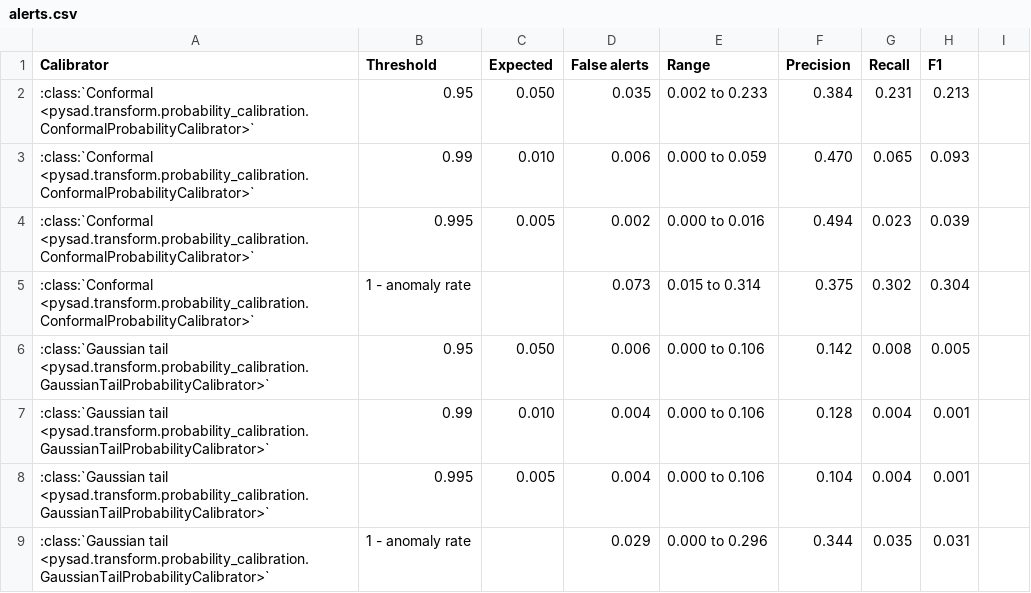
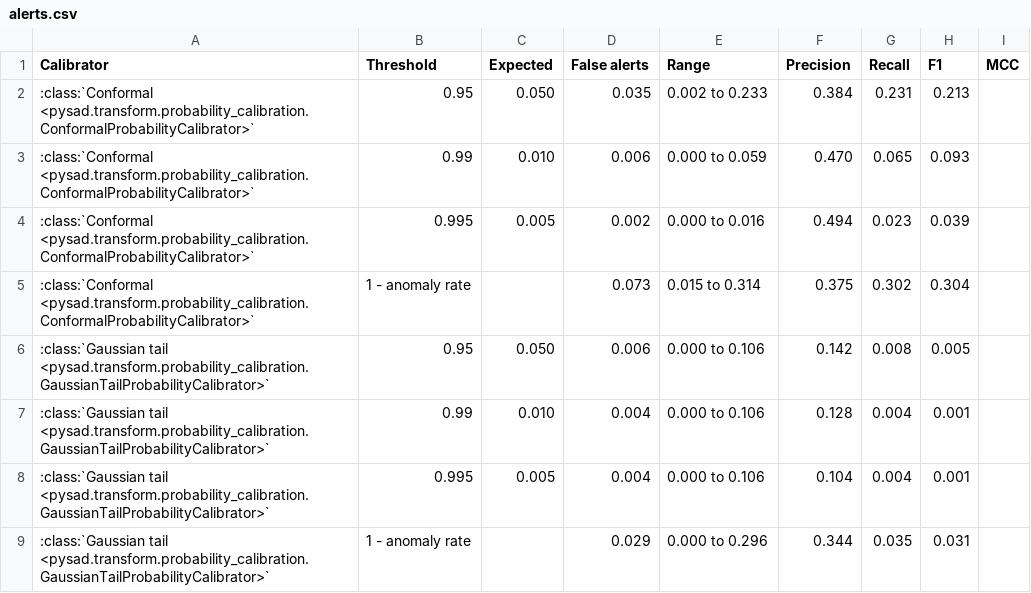
Before and after one commit to selimfirat/pysad, a CSV file: docs/benchmark/alerts.csv, drawn as a sheet; the diff names each change by its address in the sheet, - before the commit and + after, or states it on an @@ line.

Commit message:
feat: add Matthews correlation to benchmark alert tables (#688)

```diff
--- a/docs/benchmark/alerts.csv
+++ b/docs/benchmark/alerts.csv
-I1: (empty)
+I1: MCC
```
Also changed, not shown: 4 other files.
